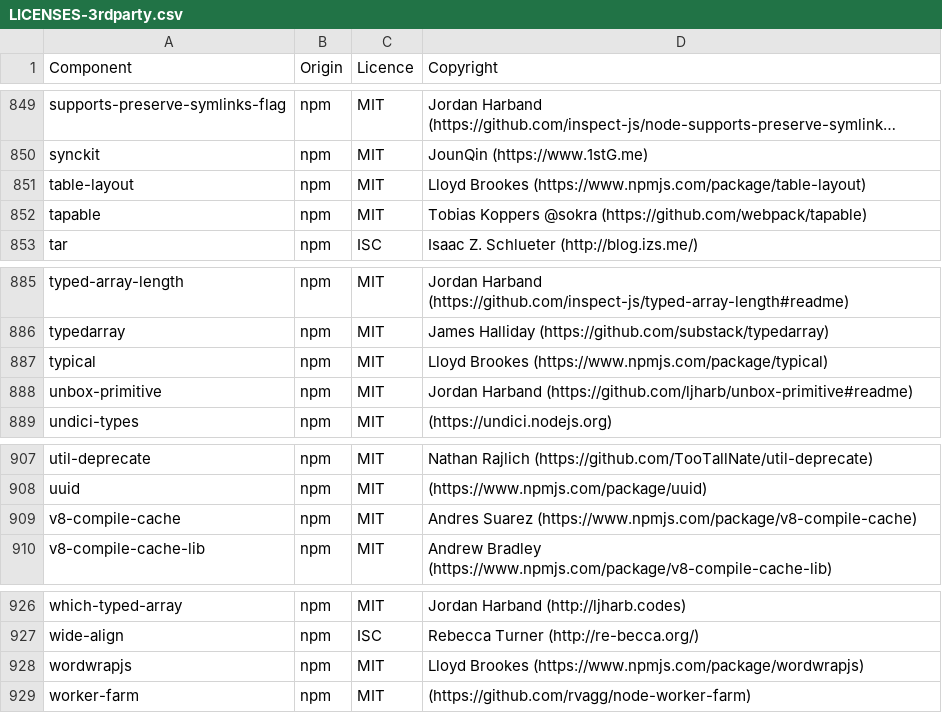
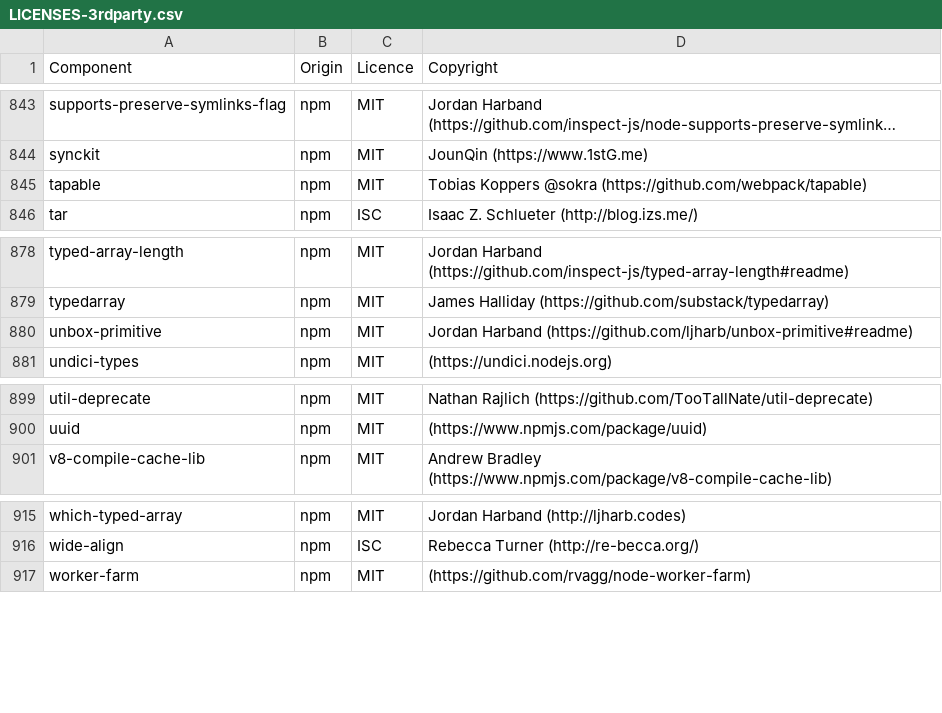
Before and after one commit to DataDog/build-plugins, a CSV file: LICENSES-3rdparty.csv, drawn as a sheet; only a part is shown, gaps mark what is left out; long unchanged cells end in …; removed rows and columns are numbered as before the commit, all else as after; the diff covers the shown part only; the diff names each change by its address in the sheet, - before the commit and + after, or states it on an @@ line.

```diff
--- a/LICENSES-3rdparty.csv
+++ b/LICENSES-3rdparty.csv
-row 851: table-layout | npm | MIT | Lloyd Brookes (https://www.npmjs.com/package/table-layout)
-row 887: typical | npm | MIT | Lloyd Brookes (https://www.npmjs.com/package/typical)
-row 909: v8-compile-cache | npm | MIT | Andres Suarez (https://www.npmjs.com/package/v8-compile-cache)
-row 928: wordwrapjs | npm | MIT | Lloyd Brookes (https://www.npmjs.com/package/wordwrapjs)
```
Also changed, not shown: 5 added rows and 13 removed rows elsewhere in this file, 43 other files.
